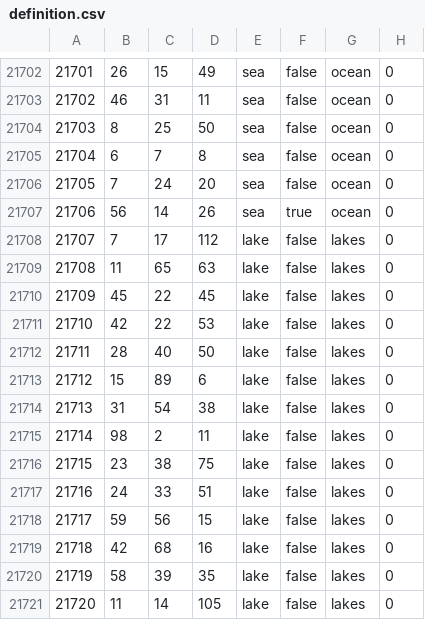
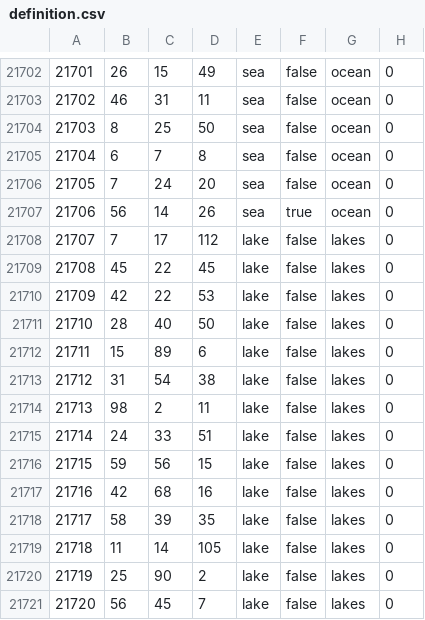
Before and after one commit to Studio-256/bofanski_ik, a CSV file: map/definition.csv, drawn as a sheet; only a part is shown, gaps mark what is left out; the shorter side is filled out with more unchanged rows; removed rows and columns are numbered as before the commit, all else as after; the diff names each change by its address in the sheet, - before the commit and + after, or states it on an @@ line.

```diff
--- a/map/definition.csv
+++ b/map/definition.csv
-row 21709: 21708 | 11 | 65 | 63 | lake | false | lakes | 0
@@ column A renumbered from row 21709 down @@
-row 21716: 21715 | 23 | 38 | 75 | lake | false | lakes | 0
```
Also changed, not shown: 47 other files.
